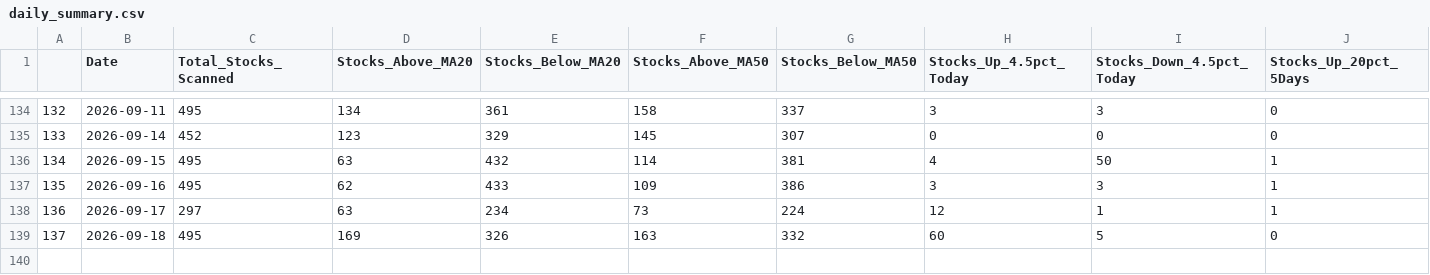
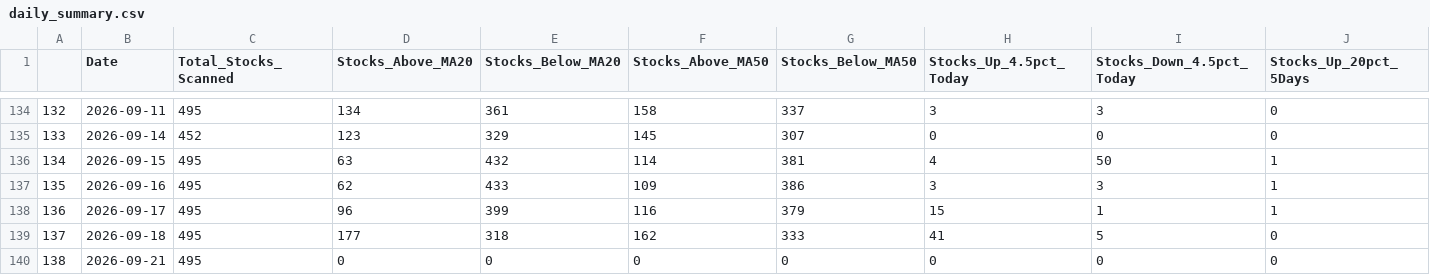
Before and after one commit to upendra-18/Multi-Regime-Market-State-Detection---Adaptive-Capital-Allocation-System, a CSV file: data/daily_summary.csv, drawn as a sheet; only a part is shown, gaps mark what is left out; rows hold the shown columns only; the diff names each change by its address in the sheet, - before the commit and + after, or states it on an @@ line.

```diff
--- a/data/daily_summary.csv
+++ b/data/daily_summary.csv
-C138 (Total_Stocks_Scanned): 297
+C138 (Total_Stocks_Scanned): 495
-D138 (Stocks_Above_MA20): 63
+D138 (Stocks_Above_MA20): 96
-E138 (Stocks_Below_MA20): 234
+E138 (Stocks_Below_MA20): 399
-F138 (Stocks_Above_MA50): 73
+F138 (Stocks_Above_MA50): 116
-G138 (Stocks_Below_MA50): 224
+G138 (Stocks_Below_MA50): 379
-H138 (Stocks_Up_4.5pct_Today): 12
+H138 (Stocks_Up_4.5pct_Today): 15
-D139 (Stocks_Above_MA20): 169
+D139 (Stocks_Above_MA20): 177
-E139 (Stocks_Below_MA20): 326
+E139 (Stocks_Below_MA20): 318
-F139 (Stocks_Above_MA50): 163
+F139 (Stocks_Above_MA50): 162
-G139 (Stocks_Below_MA50): 332
+G139 (Stocks_Below_MA50): 333
-H139 (Stocks_Up_4.5pct_Today): 60
+H139 (Stocks_Up_4.5pct_Today): 41
+row 140: 138 | 2026-09-21 | 495 | 0 | 0 | 0 | 0 | 0 | 0 | 0
```
Also changed, not shown: data/features.csv, 1 other file.
